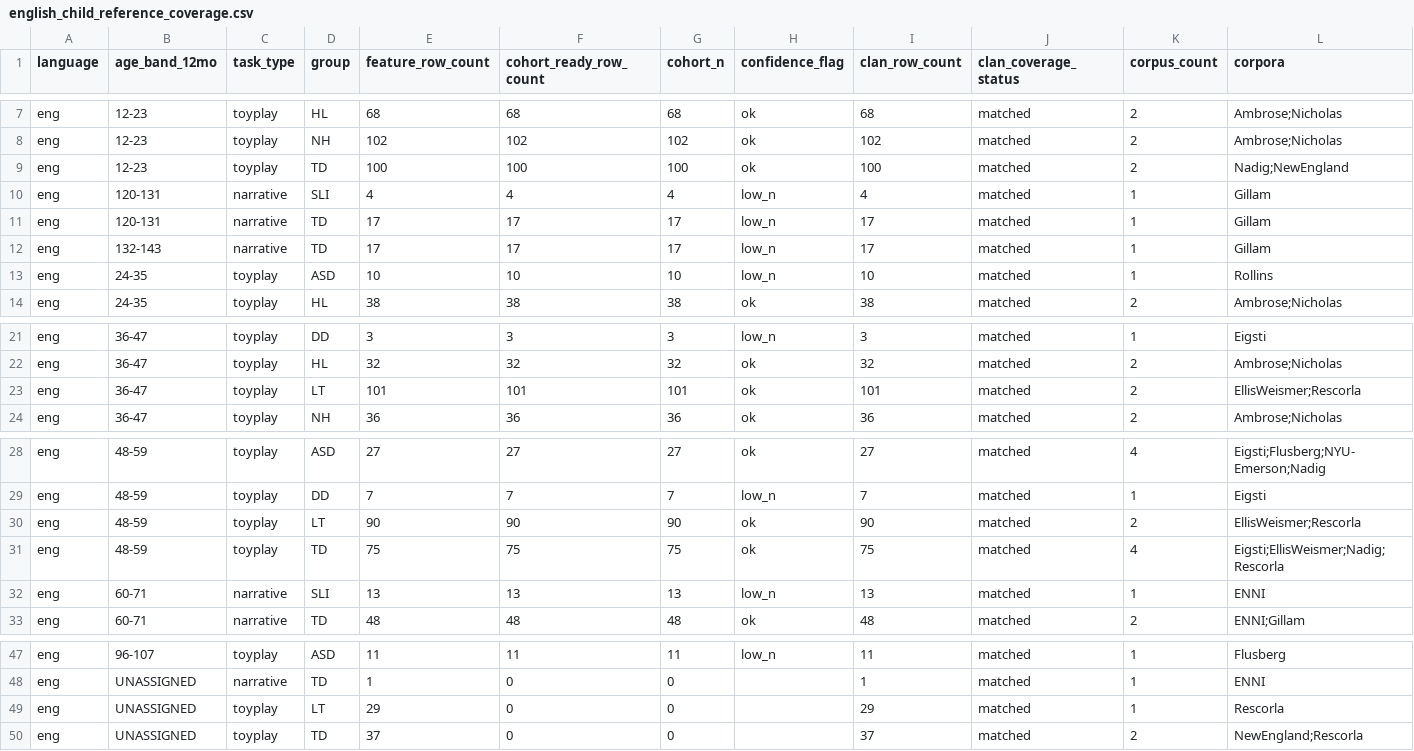
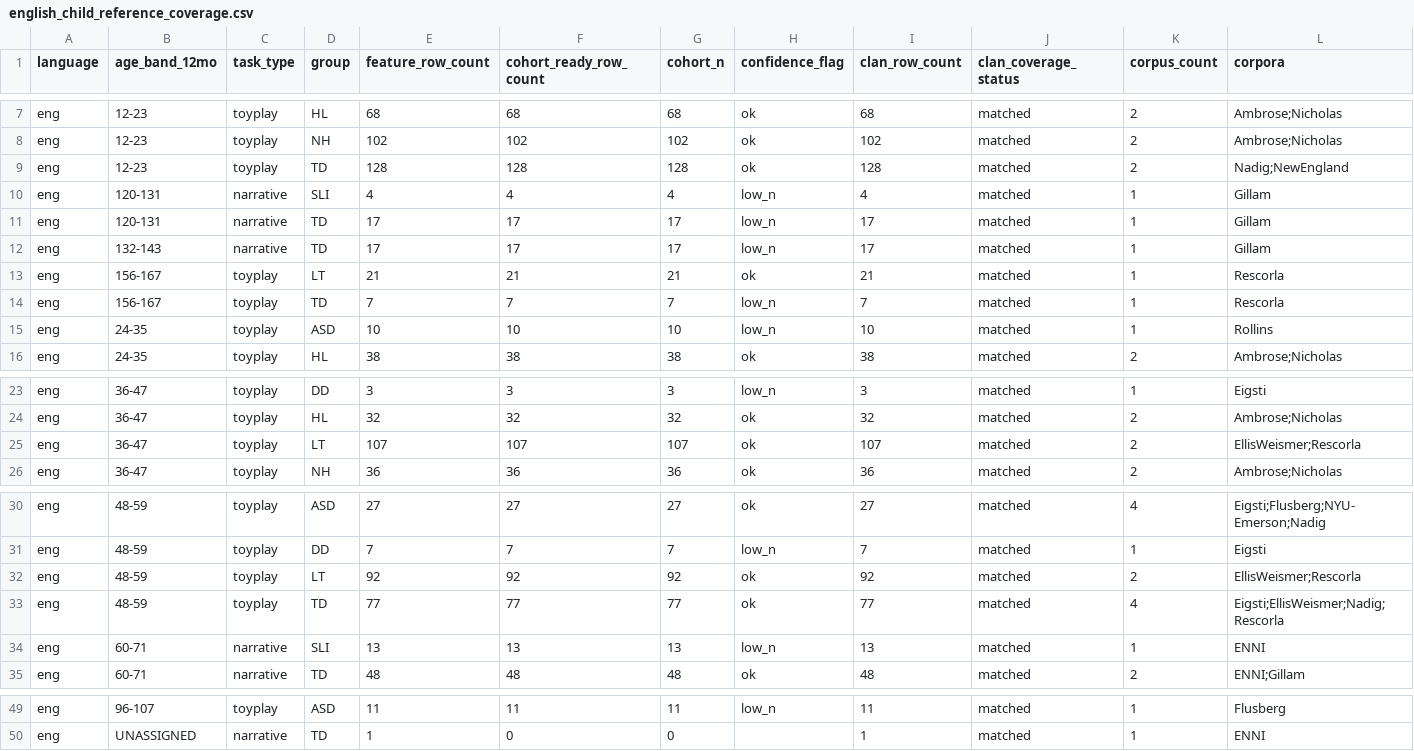
Before and after one commit to monai86/asd_project, a CSV file: data/reference/english_child_reference_coverage.csv, drawn as a sheet; only a part is shown, gaps mark what is left out; removed rows and columns are numbered as before the commit, all else as after; rows hold the shown columns only; the diff names each change by its address in the sheet, - before the commit and + after, or states it on an @@ line.

```diff
--- a/data/reference/english_child_reference_coverage.csv
+++ b/data/reference/english_child_reference_coverage.csv
-E9 (feature_row_count): 100
+E9 (feature_row_count): 128
-F9 (cohort_ready_row_count): 100
+F9 (cohort_ready_row_count): 128
-G9 (cohort_n): 100
+G9 (cohort_n): 128
-I9 (clan_row_count): 100
+I9 (clan_row_count): 128
+row 13: eng | 156-167 | toyplay | LT | 21 | 21 | 21 | ok | 21 | matched | 1 | Rescorla
+row 14: eng | 156-167 | toyplay | TD | 7 | 7 | 7 | low_n | 7 | matched | 1 | Rescorla
-E25 (feature_row_count): 101
+E25 (feature_row_count): 107
-F25 (cohort_ready_row_count): 101
+F25 (cohort_ready_row_count): 107
-G25 (cohort_n): 101
+G25 (cohort_n): 107
-I25 (clan_row_count): 101
+I25 (clan_row_count): 107
-E32 (feature_row_count): 90
+E32 (feature_row_count): 92
-F32 (cohort_ready_row_count): 90
+F32 (cohort_ready_row_count): 92
-G32 (cohort_n): 90
+G32 (cohort_n): 92
-I32 (clan_row_count): 90
+I32 (clan_row_count): 92
-E33 (feature_row_count): 75
+E33 (feature_row_count): 77
-F33 (cohort_ready_row_count): 75
+F33 (cohort_ready_row_count): 77
-G33 (cohort_n): 75
+G33 (cohort_n): 77
-I33 (clan_row_count): 75
+I33 (clan_row_count): 77
-row 49: eng | UNASSIGNED | toyplay | LT | 29 | 0 | 0 |  | 29 | matched | 1 | Rescorla
-row 50: eng | UNASSIGNED | toyplay | TD | 37 | 0 | 0 |  | 37 | matched | 2 | NewEngland;Rescorla
```
Also changed, not shown: data/reference/english_child_reference_cohorts.csv, 11 other files.
